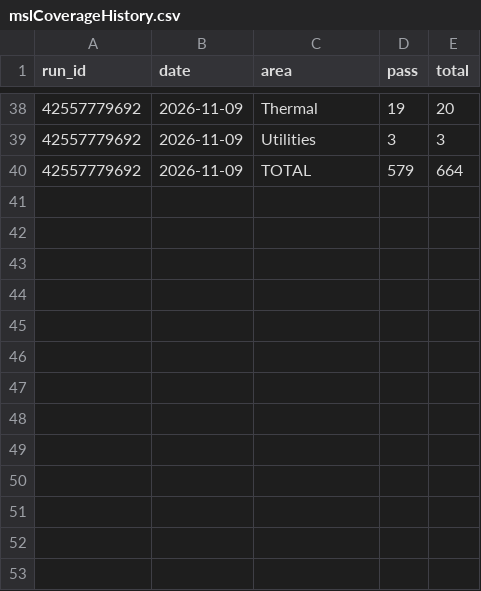
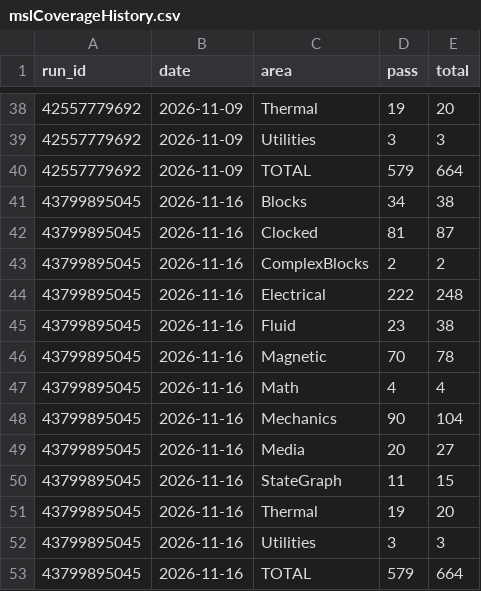
Before and after one commit to OpenModelica/OMJulia.jl, a CSV file: dev/mslCoverageHistory.csv, drawn as a sheet; only a part is shown, gaps mark what is left out.

```diff
--- a/dev/mslCoverageHistory.csv
+++ b/dev/mslCoverageHistory.csv
@@ -40 +40,14 @@ run_id,date,area,pass,total
 42557779692,2026-11-09,TOTAL,579,664
+43799895045,2026-11-16,Blocks,34,38
+43799895045,2026-11-16,Clocked,81,87
+43799895045,2026-11-16,ComplexBlocks,2,2
+43799895045,2026-11-16,Electrical,222,248
+43799895045,2026-11-16,Fluid,23,38
+43799895045,2026-11-16,Magnetic,70,78
+43799895045,2026-11-16,Math,4,4
+43799895045,2026-11-16,Mechanics,90,104
+43799895045,2026-11-16,Media,20,27
+43799895045,2026-11-16,StateGraph,11,15
+43799895045,2026-11-16,Thermal,19,20
+43799895045,2026-11-16,Utilities,3,3
+43799895045,2026-11-16,TOTAL,579,664
```
Also changed, not shown: 8 other files.
